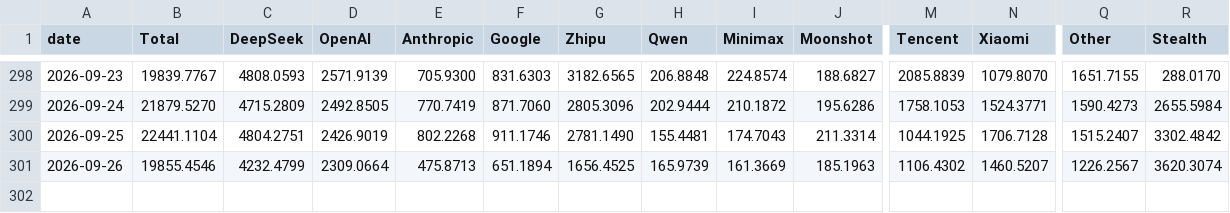
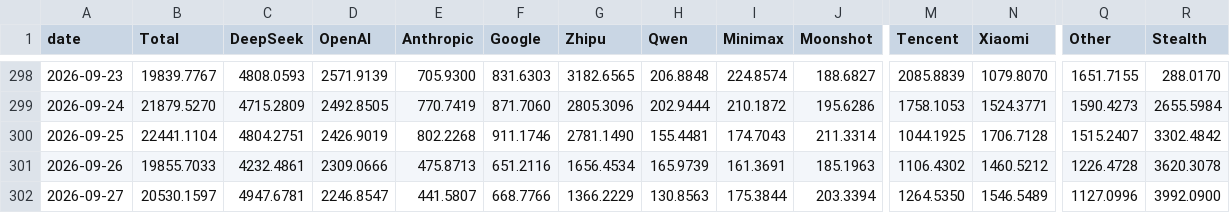
Before and after one commit to FrankX180/llm-market-dashboard, a CSV file: scripts/openrouter_usage_daily.csv, drawn as a sheet; only a part is shown, gaps mark what is left out; rows hold the shown columns only; the diff names each change by its address in the sheet, - before the commit and + after, or states it on an @@ line.

```diff
--- a/scripts/openrouter_usage_daily.csv
+++ b/scripts/openrouter_usage_daily.csv
-B301 (Total): 19855.4546
+B301 (Total): 19855.7033
-C301 (DeepSeek): 4232.4799
+C301 (DeepSeek): 4232.4861
-D301 (OpenAI): 2309.0664
+D301 (OpenAI): 2309.0666
-F301 (Google): 651.1894
+F301 (Google): 651.2116
-G301 (Zhipu): 1656.4525
+G301 (Zhipu): 1656.4534
-I301 (Minimax): 161.3669
+I301 (Minimax): 161.3691
-N301 (Xiaomi): 1460.5207
+N301 (Xiaomi): 1460.5212
-Q301 (Other): 1226.2567
+Q301 (Other): 1226.4728
-R301 (Stealth): 3620.3074
+R301 (Stealth): 3620.3078
+row 302: 2026-09-27 | 20530.1597 | 4947.6781 | 2246.8547 | 441.5807 | 668.7766 | 1366.2229 | 130.8563 | 175.3844 | 203.3394 | 1264.5350 | 1546.5489 | 1127.0996 | 3992.0900
```
Also changed, not shown: 1 other file.
